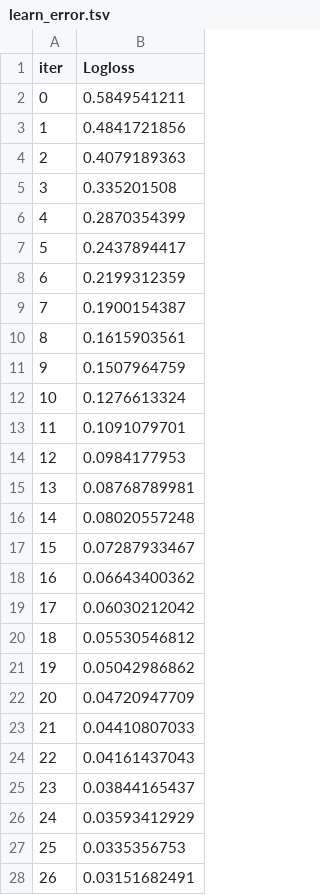
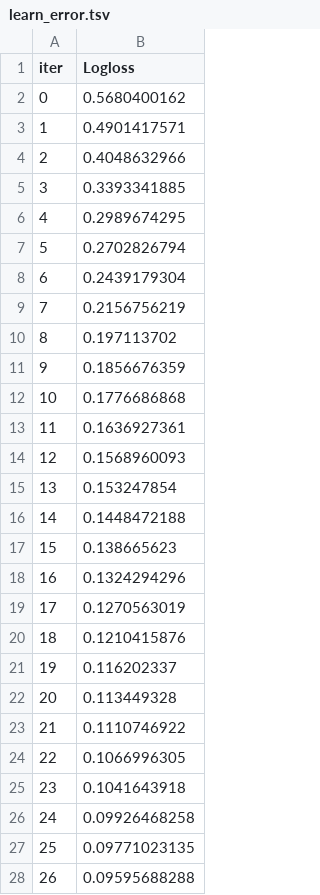
Before and after one commit to Idzey/fraud-guard, a TSV file: backend/catboost_info/learn_error.tsv, drawn as a sheet; only a part is shown; the diff covers the shown part only.

```diff
--- a/backend/catboost_info/learn_error.tsv
+++ b/backend/catboost_info/learn_error.tsv
@@ -1,28 +1,28 @@
 iter	Logloss
-0	0.5849541211
-1	0.4841721856
-2	0.4079189363
-3	0.335201508
-4	0.2870354399
-5	0.2437894417
-6	0.2199312359
-7	0.1900154387
-8	0.1615903561
-9	0.1507964759
-10	0.1276613324
-11	0.1091079701
-12	0.0984177953
-13	0.08768789981
-14	0.08020557248
-15	0.07287933467
-16	0.06643400362
-17	0.06030212042
-18	0.05530546812
-19	0.05042986862
-20	0.04720947709
-21	0.04410807033
-22	0.04161437043
-23	0.03844165437
-24	0.03593412929
-25	0.0335356753
-26	0.03151682491
+0	0.5680400162
+1	0.4901417571
+2	0.4048632966
+3	0.3393341885
+4	0.2989674295
+5	0.2702826794
+6	0.2439179304
+7	0.2156756219
+8	0.197113702
+9	0.1856676359
+10	0.1776686868
+11	0.1636927361
+12	0.1568960093
+13	0.153247854
+14	0.1448472188
+15	0.138665623
+16	0.1324294296
+17	0.1270563019
+18	0.1210415876
+19	0.116202337
+20	0.113449328
+21	0.1110746922
+22	0.1066996305
+23	0.1041643918
+24	0.09926468258
+25	0.09771023135
+26	0.09595688288
```
Also changed, not shown: 153 edited cells elsewhere in this file, backend/catboost_info/time_left.tsv, 34 other files.
